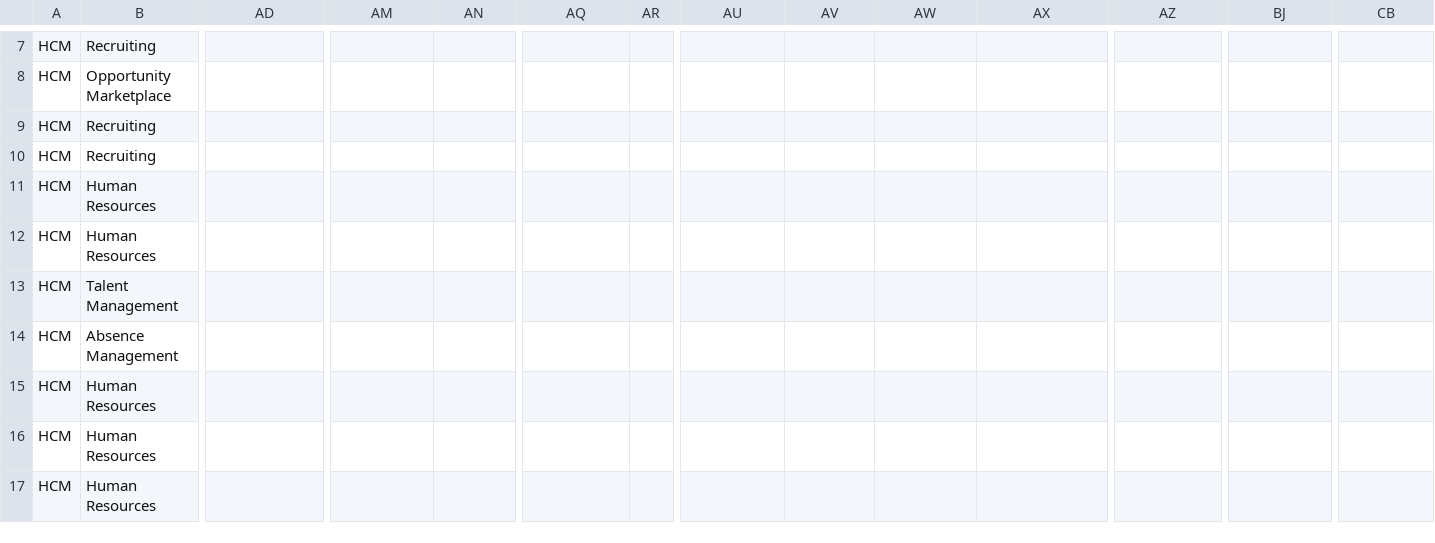
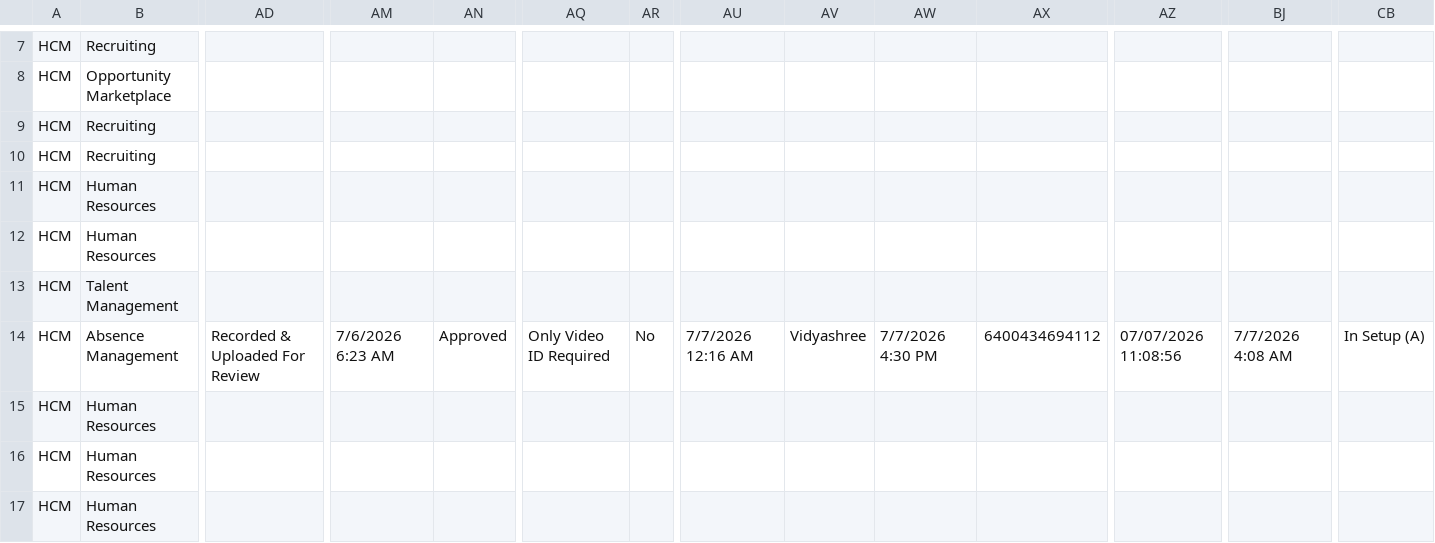
Before and after one commit to pavithraguruprasadb-maker/26C-New-Features-Dashboard, a CSV file: HCM 26C New Features.csv, drawn as a sheet; only a part is shown, gaps mark what is left out; the diff covers the shown part only; the diff names each change by its address in the sheet, - before the commit and + after, or states it on an @@ line.

Commit message:
Add files via upload

```diff
--- a/HCM 26C New Features.csv
+++ b/HCM 26C New Features.csv
-AD14: (empty)
+AD14: Recorded & Uploaded For Review
-AM14: (empty)
+AM14: 7/6/2026 6:23 AM
-AN14: (empty)
+AN14: Approved
-AQ14: (empty)
+AQ14: Only Video ID Required
-AR14: (empty)
+AR14: No
-AU14: (empty)
+AU14: 7/7/2026 12:16 AM
-AV14: (empty)
+AV14: Vidyashree
-AW14: (empty)
+AW14: 7/7/2026 4:30 PM
-AX14: (empty)
+AX14: 6400434694112
-AZ14: (empty)
+AZ14: 07/07/2026 11:08:56
-BJ14: (empty)
+BJ14: 7/7/2026 4:08 AM
-CB14: (empty)
+CB14: In Setup (A)
```
Also changed, not shown: 14 edited cells elsewhere in this file, CX 26C New Features.csv.
